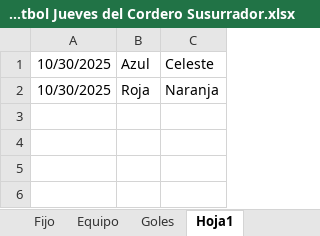
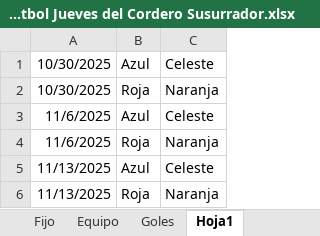
Before and after one commit to lladamartin/JuevesdelCorderoSusurrador, an Excel workbook: docs/Base Futbol Jueves del Cordero Susurrador.xlsx, sheet Hoja1, drawn as a sheet; values as stored, in another font and other column widths than the file's, no borders; the diff names each change by its address in the sheet, - before the commit and + after, or states it on an @@ line.

```diff
--- a/docs/Base Futbol Jueves del Cordero Susurrador.xlsx (sheet Hoja1)
+++ b/docs/Base Futbol Jueves del Cordero Susurrador.xlsx (sheet Hoja1)
+row 3: 11/6/2025 | Azul | Celeste
+row 4: 11/6/2025 | Roja | Naranja
+row 5: 11/13/2025 | Azul | Celeste
+row 6: 11/13/2025 | Roja | Naranja
```
Also changed, not shown: sheet Goles, sheet Resultado, 1 other file.
